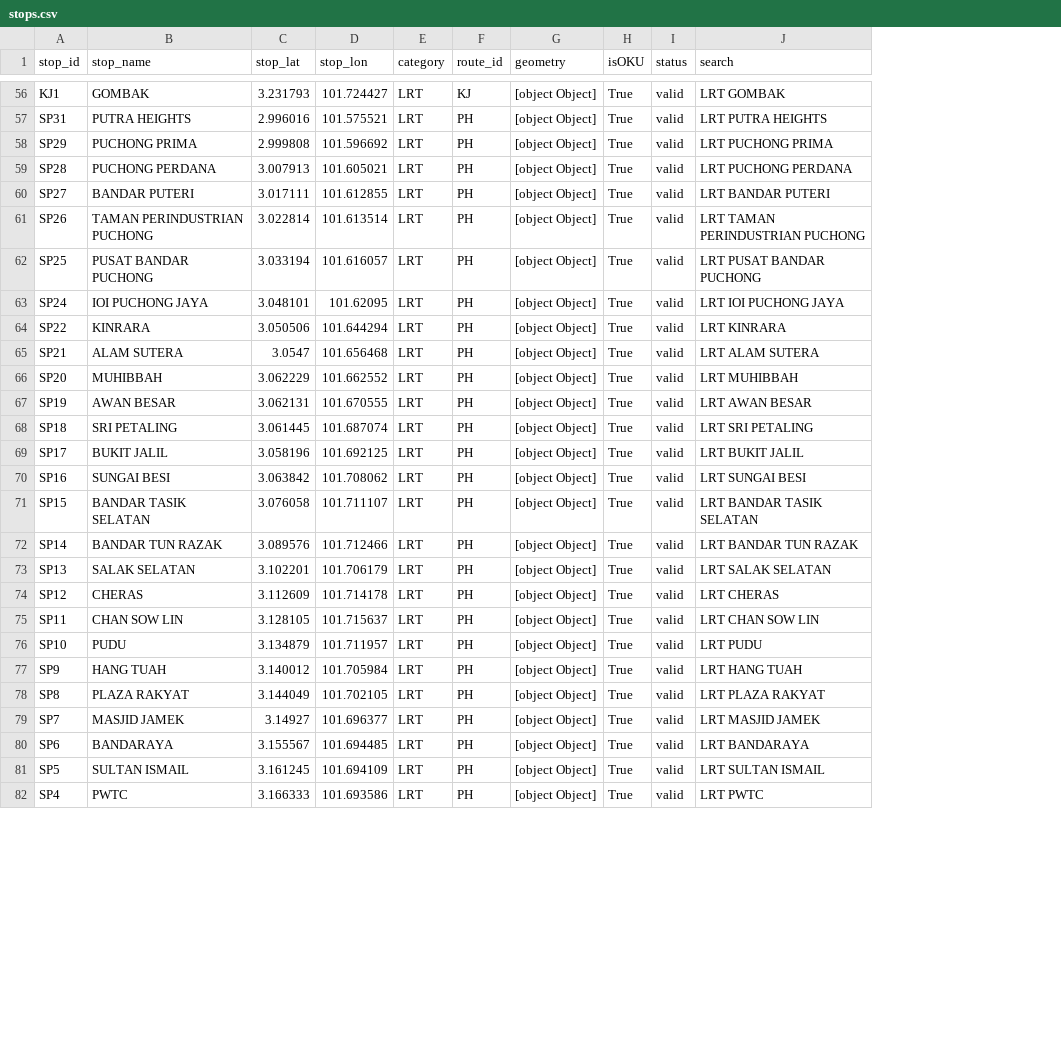
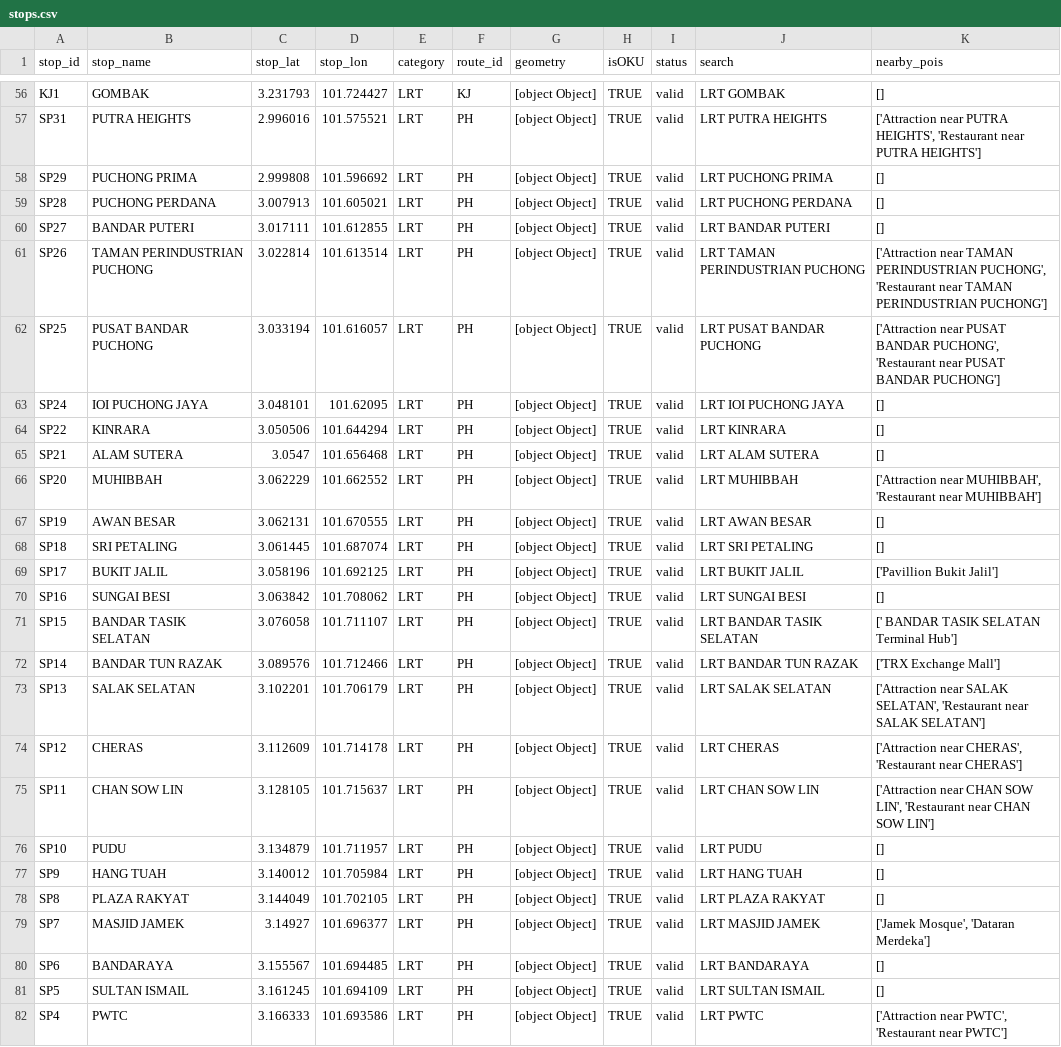
Before and after one commit to Anuarul-Irfan/FYP-AI-Transit-Route-Optimization-System-in-Malaysia-Rapid-KL-, a CSV file: Original GTFS Data/stops.csv, drawn as a sheet; only a part is shown, gaps mark what is left out; the diff covers the shown part only; the diff names each change by its address in the sheet, - before the commit and + after, or states it on an @@ line.

```diff
--- a/Original GTFS Data/stops.csv
+++ b/Original GTFS Data/stops.csv
+column K (nearby_pois), rows 56-82: [] | ['Attraction near PUTRA HEIGHTS', 'Restaurant near PUTRA HEIGHTS'] | [] | [] | [] | ['Attraction near TAMAN PERINDUSTRIAN PUCHONG', 'Restaurant near TAMAN PERINDUSTRIAN PUCHONG'] | ['Attraction near PUSAT BANDAR PUCHONG', 'Restaurant near PUSAT BANDAR PUCHONG'] | [] | [] | [] | ['Attraction near MUHIBBAH', 'Restaurant near MUHIBBAH'] | [] | [] | ['Pavillion Bukit Jalil'] | [] | [' BANDAR TASIK SELATAN Terminal Hub'] | ['TRX Exchange Mall'] | ['Attraction near SALAK SELATAN', 'Restaurant near SALAK SELATAN'] | ['Attraction near CHERAS', 'Restaurant near CHERAS'] | ['Attraction near CHAN SOW LIN', 'Restaurant near CHAN SOW LIN'] | [] | [] | [] | ['Jamek Mosque', 'Dataran Merdeka'] | [] | [] | ['Attraction near PWTC', 'Restaurant near PWTC']
-H56:H82 (isOKU): True
+H56:H82 (isOKU): TRUE
```
Also changed, not shown: 140 edited cells elsewhere in this file, 9 other files.
